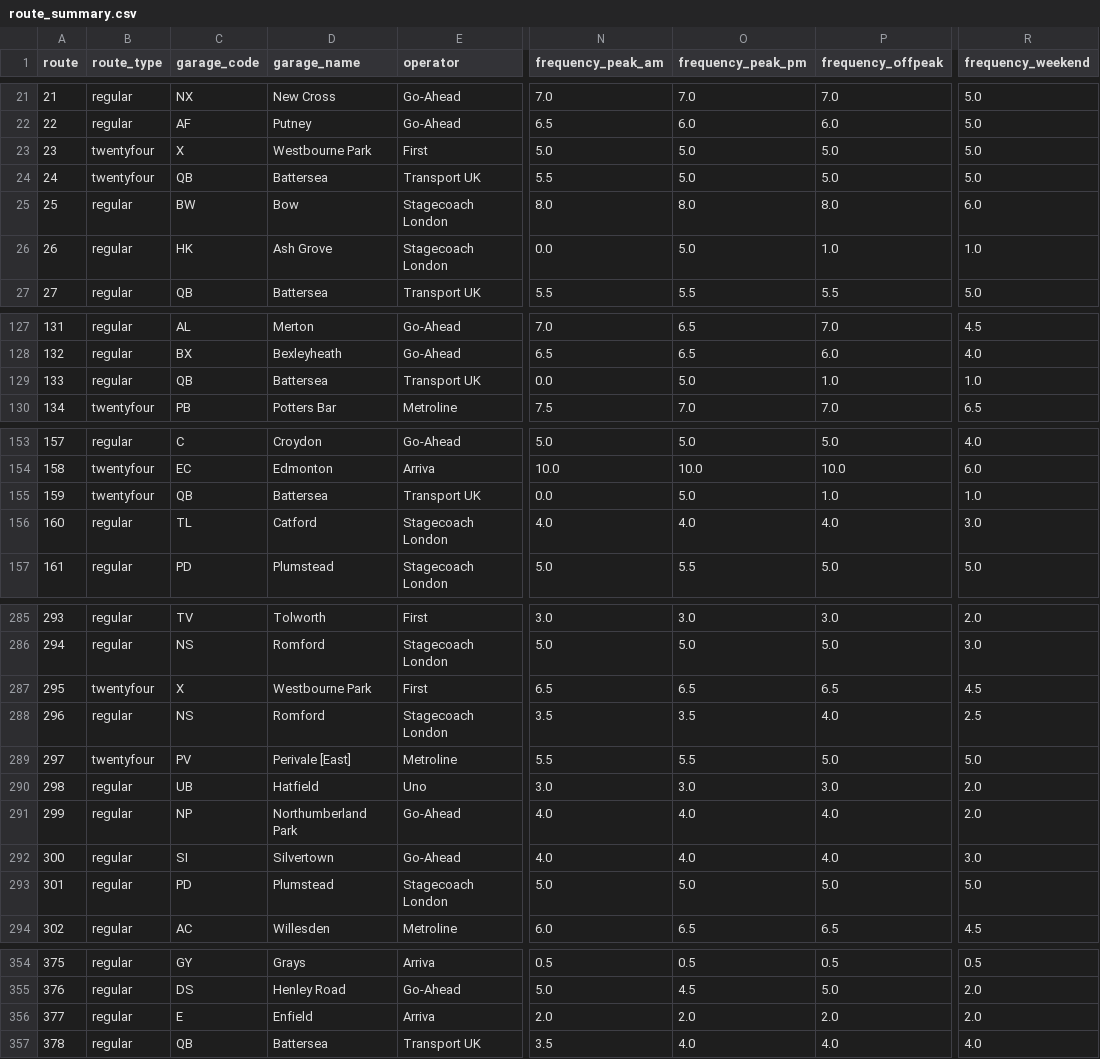
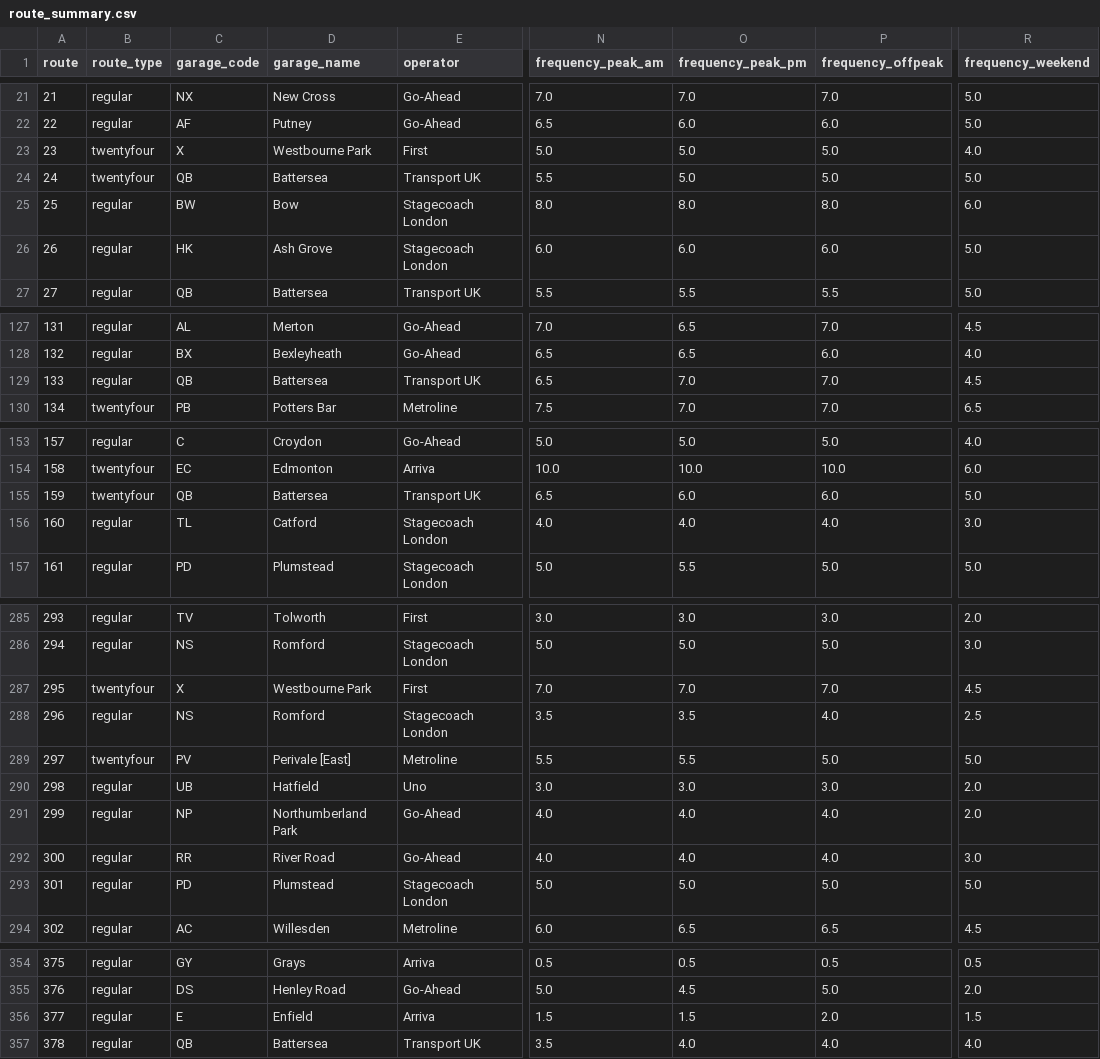
Before and after one commit to OmGaler/RouteMapster, a CSV file: data/processed/route_summary.csv, drawn as a sheet; only a part is shown, gaps mark what is left out; the diff covers the shown part only; the diff names each change by its address in the sheet, - before the commit and + after, or states it on an @@ line.

Commit message:
Data update: Freq (~32) | Alloc: 300 SI -> RR

```diff
--- a/data/processed/route_summary.csv
+++ b/data/processed/route_summary.csv
-R23 (frequency_weekend): 5.0
+R23 (frequency_weekend): 4.0
-N26 (frequency_peak_am): 0.0
+N26 (frequency_peak_am): 6.0
-O26 (frequency_peak_pm): 5.0
+O26 (frequency_peak_pm): 6.0
-P26 (frequency_offpeak): 1.0
+P26 (frequency_offpeak): 6.0
-R26 (frequency_weekend): 1.0
+R26 (frequency_weekend): 5.0
-N129 (frequency_peak_am): 0.0
+N129 (frequency_peak_am): 6.5
-O129 (frequency_peak_pm): 5.0
+O129 (frequency_peak_pm): 7.0
-P129 (frequency_offpeak): 1.0
+P129 (frequency_offpeak): 7.0
-R129 (frequency_weekend): 1.0
+R129 (frequency_weekend): 4.5
-N155 (frequency_peak_am): 0.0
+N155 (frequency_peak_am): 6.5
-O155 (frequency_peak_pm): 5.0
+O155 (frequency_peak_pm): 6.0
-P155 (frequency_offpeak): 1.0
+P155 (frequency_offpeak): 6.0
-R155 (frequency_weekend): 1.0
+R155 (frequency_weekend): 5.0
-N287 (frequency_peak_am): 6.5
+N287 (frequency_peak_am): 7.0
-O287 (frequency_peak_pm): 6.5
+O287 (frequency_peak_pm): 7.0
-P287 (frequency_offpeak): 6.5
+P287 (frequency_offpeak): 7.0
-C292 (garage_code): SI
+C292 (garage_code): RR
-D292 (garage_name): Silvertown
+D292 (garage_name): River Road
-N356 (frequency_peak_am): 2.0
+N356 (frequency_peak_am): 1.5
-O356 (frequency_peak_pm): 2.0
+O356 (frequency_peak_pm): 1.5
-R356 (frequency_weekend): 2.0
+R356 (frequency_weekend): 1.5
```
Also changed, not shown: 9 edited cells elsewhere in this file, 3 other files.
